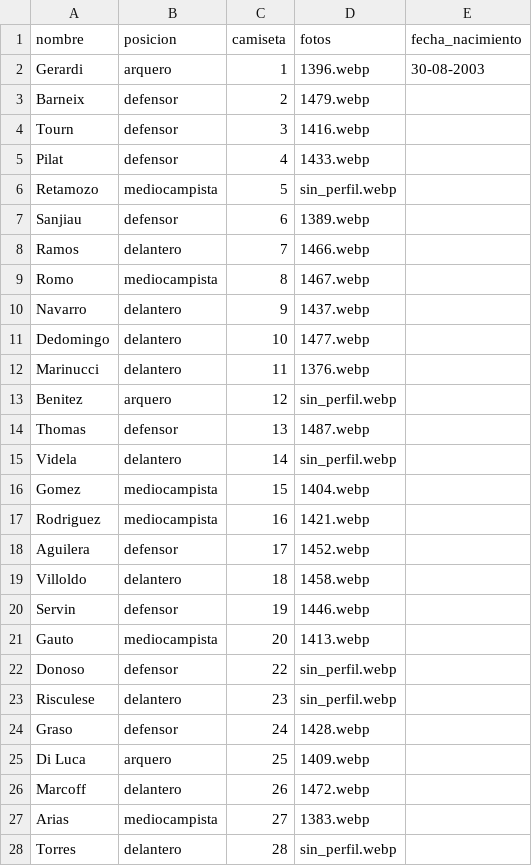
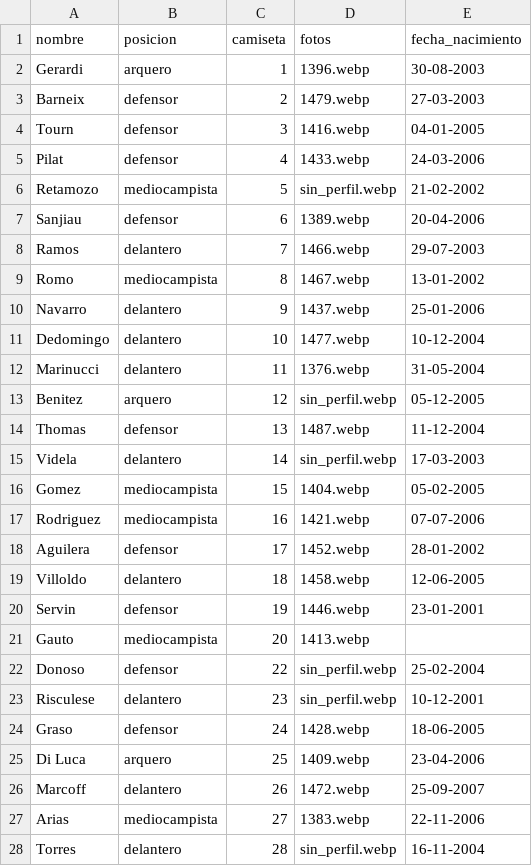
Before and after one commit to oyhenart/Estrella-Berisso-Analytics, a CSV file: code/data/Jugadores.csv, drawn as a sheet.

Commit message:
Modify birth dates for players in Jugadores.csv
Updated player birth dates in Jugadores.csv

```diff
--- a/code/data/Jugadores.csv
+++ b/code/data/Jugadores.csv
@@ -2,27 +2,27 @@ nombre,posicion,camiseta,fotos,fecha_nacimiento
 Gerardi,arquero,1,1396.webp,30-08-2003
-Barneix,defensor,2,1479.webp
-Tourn,defensor,3,1416.webp
-Pilat,defensor,4,1433.webp
-Retamozo,mediocampista,5,sin_perfil.webp
-Sanjiau,defensor,6,1389.webp
-Ramos,delantero,7,1466.webp
-Romo,mediocampista,8,1467.webp
-Navarro,delantero,9,1437.webp
-Dedomingo,delantero,10,1477.webp
-Marinucci,delantero,11,1376.webp
-Benitez,arquero,12,sin_perfil.webp
-Thomas,defensor,13,1487.webp
-Videla,delantero,14,sin_perfil.webp
-Gomez,mediocampista,15,1404.webp
-Rodriguez,mediocampista,16,1421.webp
-Aguilera,defensor,17,1452.webp
-Villoldo,delantero,18,1458.webp
-Servin,defensor,19,1446.webp
+Barneix,defensor,2,1479.webp,27-03-2003
+Tourn,defensor,3,1416.webp,04-01-2005
+Pilat,defensor,4,1433.webp,24-03-2006
+Retamozo,mediocampista,5,sin_perfil.webp,21-02-2002
+Sanjiau,defensor,6,1389.webp,20-04-2006
+Ramos,delantero,7,1466.webp,29-07-2003
+Romo,mediocampista,8,1467.webp,13-01-2002
+Navarro,delantero,9,1437.webp,25-01-2006
+Dedomingo,delantero,10,1477.webp,10-12-2004
+Marinucci,delantero,11,1376.webp,31-05-2004
+Benitez,arquero,12,sin_perfil.webp,05-12-2005
+Thomas,defensor,13,1487.webp,11-12-2004
+Videla,delantero,14,sin_perfil.webp,17-03-2003
+Gomez,mediocampista,15,1404.webp,05-02-2005
+Rodriguez,mediocampista,16,1421.webp,07-07-2006
+Aguilera,defensor,17,1452.webp,28-01-2002
+Villoldo,delantero,18,1458.webp,12-06-2005
+Servin,defensor,19,1446.webp,23-01-2001
 Gauto,mediocampista,20,1413.webp
-Donoso,defensor,22,sin_perfil.webp
-Risculese,delantero,23,sin_perfil.webp
-Graso,defensor,24,1428.webp
-Di Luca,arquero,25,1409.webp
-Marcoff,delantero,26,1472.webp
-Arias,mediocampista,27,1383.webp
-Torres,delantero,28,sin_perfil.webp
+Donoso,defensor,22,sin_perfil.webp,25-02-2004
+Risculese,delantero,23,sin_perfil.webp,10-12-2001
+Graso,defensor,24,1428.webp,18-06-2005
+Di Luca,arquero,25,1409.webp,23-04-2006
+Marcoff,delantero,26,1472.webp,25-09-2007
+Arias,mediocampista,27,1383.webp,22-11-2006
+Torres,delantero,28,sin_perfil.webp,16-11-2004
```
